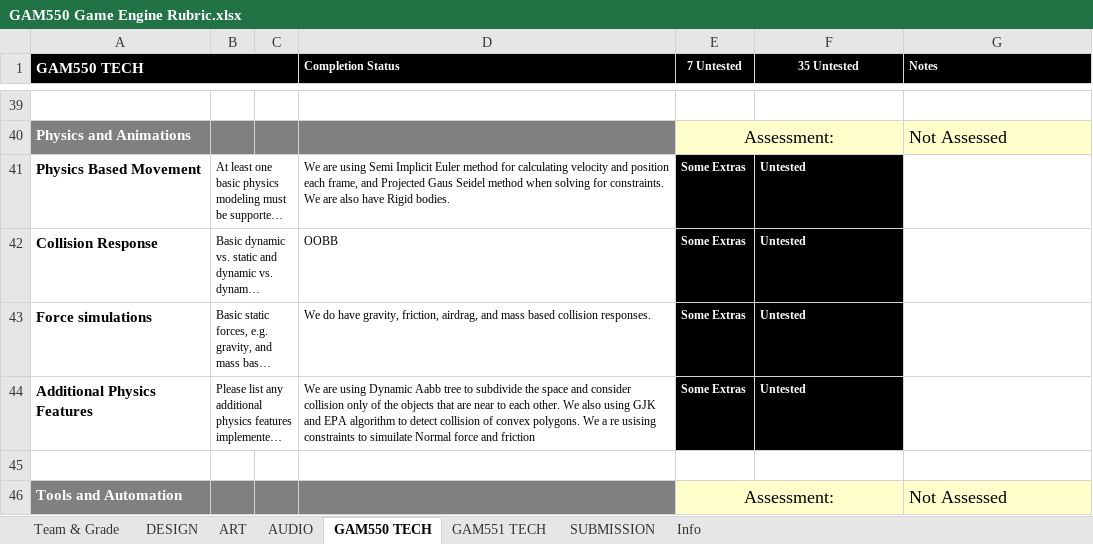
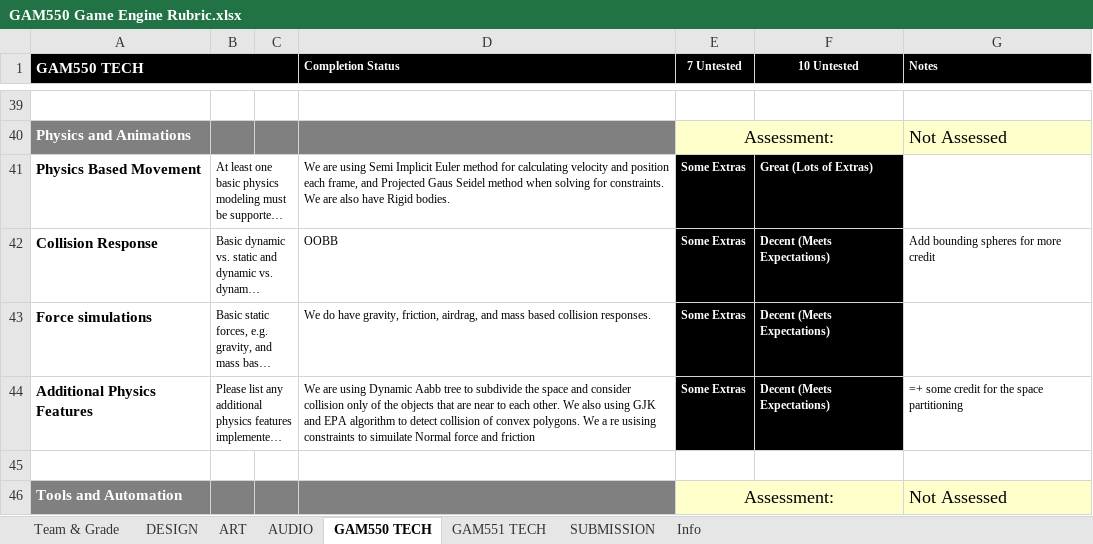
Before and after one commit to ramzimort/CantEscapeGames, an Excel workbook: GAM550 Game Engine Rubric.xlsx, sheet GAM550 TECH, drawn as a sheet; only a part is shown, gaps mark what is left out; long unchanged cells end in …; values as stored, in another font and other column widths than the file's, no borders; conditional formats not drawn; the diff covers the shown part only; the diff names each change by its address in the sheet, - before the commit and + after, or states it on an @@ line.

```diff
--- a/GAM550 Game Engine Rubric.xlsx (sheet GAM550 TECH)
+++ b/GAM550 Game Engine Rubric.xlsx (sheet GAM550 TECH)
-F1: 35 Untested
+F1: 10 Untested
-F41 (10 Untested): Untested
+F41 (10 Untested): Great (Lots of Extras)
-F42:F44 (10 Untested): Untested
+F42:F44 (10 Untested): Decent (Meets Expectations)
-G42 (Notes): (empty)
+G42 (Notes): Add bounding spheres for more credit
-G44 (Notes): (empty)
+G44 (Notes): =+ some credit for the space partitioning
```
Also changed, not shown: 35 edited cells elsewhere in this sheet, sheet Team & Grade.
